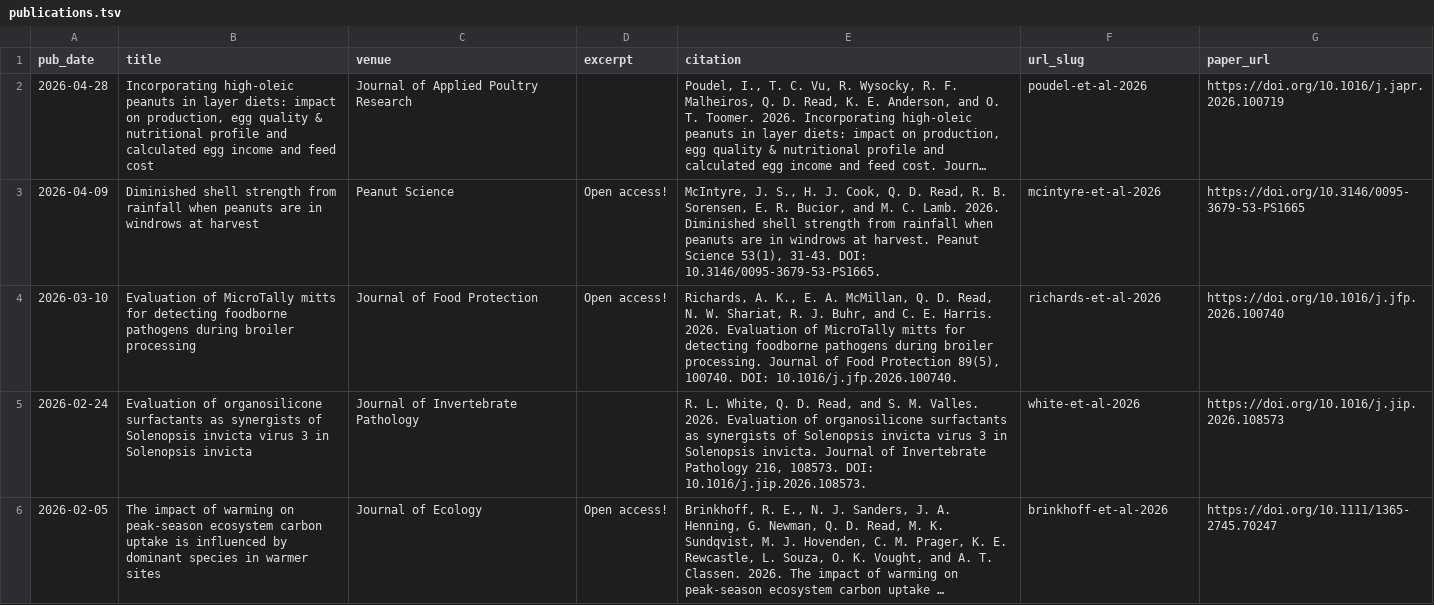
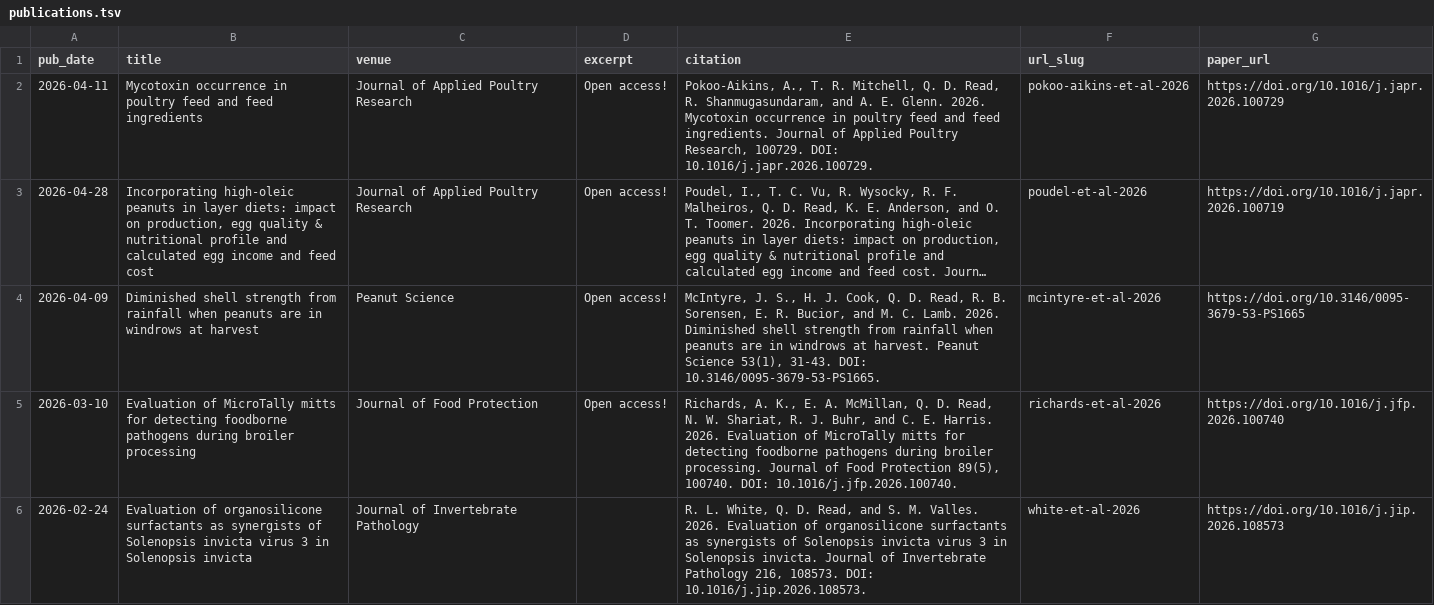
Before and after one commit to qdread/qdread.github.io, a TSV file: markdown_generator/publications.tsv, drawn as a sheet; only a part is shown; the shorter side is filled out with more unchanged rows; long unchanged cells end in …; addresses are those after the commit; the diff names each change by its address in the sheet, - before the commit and + after, or states it on an @@ line.

```diff
--- a/markdown_generator/publications.tsv
+++ b/markdown_generator/publications.tsv
+row 2: 2026-04-11 | Mycotoxin occurrence in poultry feed and feed ingredients | Journal of Applied Poultry Research | Open access! | Pokoo-Aikins, A., T. R. Mitchell, Q. D. Read, R. Shanmugasundaram, and A. E. Glenn. 2026. Mycotoxin occurrence in poultry feed and feed ingredients. Journal of Applied Poultry Research, 100729. DOI: 10.1016/j.japr.2026.100729. | pokoo-aikins-et-al-2026 | https://doi.org/10.1016/j.japr.2026.100729
-D3 (excerpt): (empty)
+D3 (excerpt): Open access!
```
Also changed, not shown: 3 other files.
